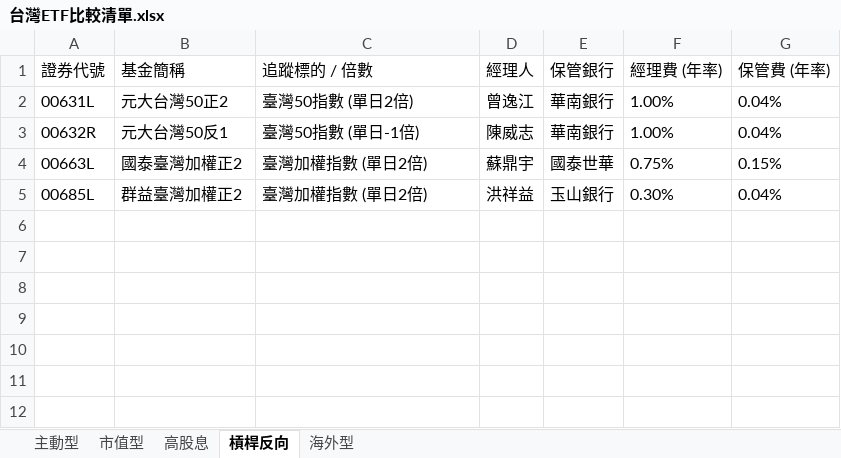
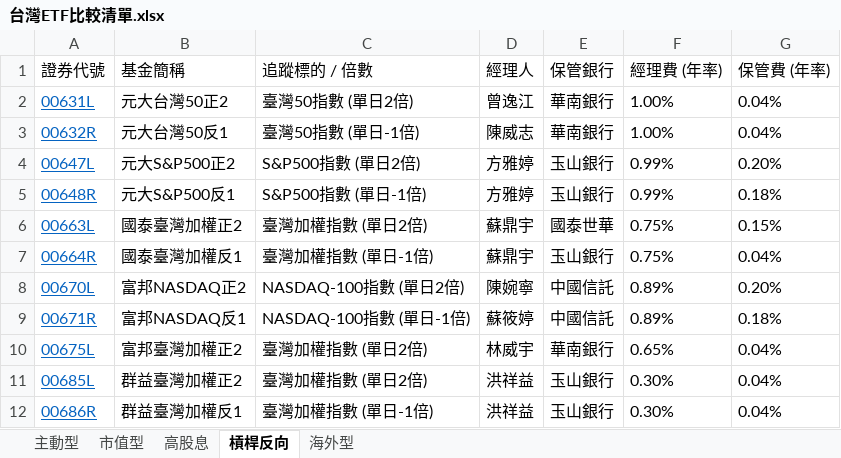
Before and after one commit to kunlongkuo/my-kb, an Excel workbook: wiki/金融投資/台灣ETF比較清單.xlsx, sheet 槓桿反向, drawn as a sheet; values as stored, in another font and other column widths than the file's, no borders; addresses are those after the commit; the diff names each change by its address in the sheet, - before the commit and + after, or states it on an @@ line.

```diff
--- a/wiki/金融投資/台灣ETF比較清單.xlsx (sheet 槓桿反向)
+++ b/wiki/金融投資/台灣ETF比較清單.xlsx (sheet 槓桿反向)
@@ A2:A3 underline: off → on, text colour: black → #0563C1 @@
+row 4: 00647L | 元大S&P500正2 | S&P500指數 (單日2倍) | 方雅婷 | 玉山銀行 | 0.99% | 0.20%
+row 5: 00648R | 元大S&P500反1 | S&P500指數 (單日-1倍) | 方雅婷 | 玉山銀行 | 0.99% | 0.18%
@@ A6 underline: off → on, text colour: black → #0563C1 @@
+row 7: 00664R | 國泰臺灣加權反1 | 臺灣加權指數 (單日-1倍) | 蘇鼎宇 | 玉山銀行 | 0.75% | 0.04%
+row 8: 00670L | 富邦NASDAQ正2 | NASDAQ-100指數 (單日2倍) | 陳婉寧 | 中國信託 | 0.89% | 0.20%
+row 9: 00671R | 富邦NASDAQ反1 | NASDAQ-100指數 (單日-1倍) | 蘇筱婷 | 中國信託 | 0.89% | 0.18%
+row 10: 00675L | 富邦臺灣加權正2 | 臺灣加權指數 (單日2倍) | 林威宇 | 華南銀行 | 0.65% | 0.04%
@@ A11 underline: off → on, text colour: black → #0563C1 @@
+row 12: 00686R | 群益臺灣加權反1 | 臺灣加權指數 (單日-1倍) | 洪祥益 | 玉山銀行 | 0.30% | 0.04%
```
Also changed, not shown: sheet 高股息, sheet 主動型, sheet 市值型, sheet 海外型, 17 other files.
